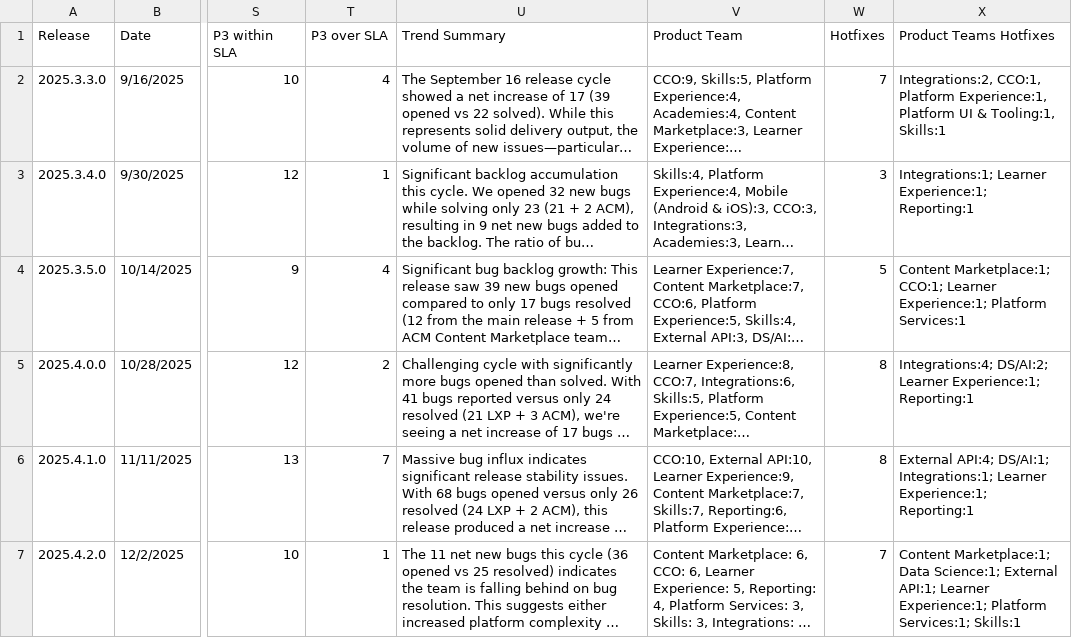
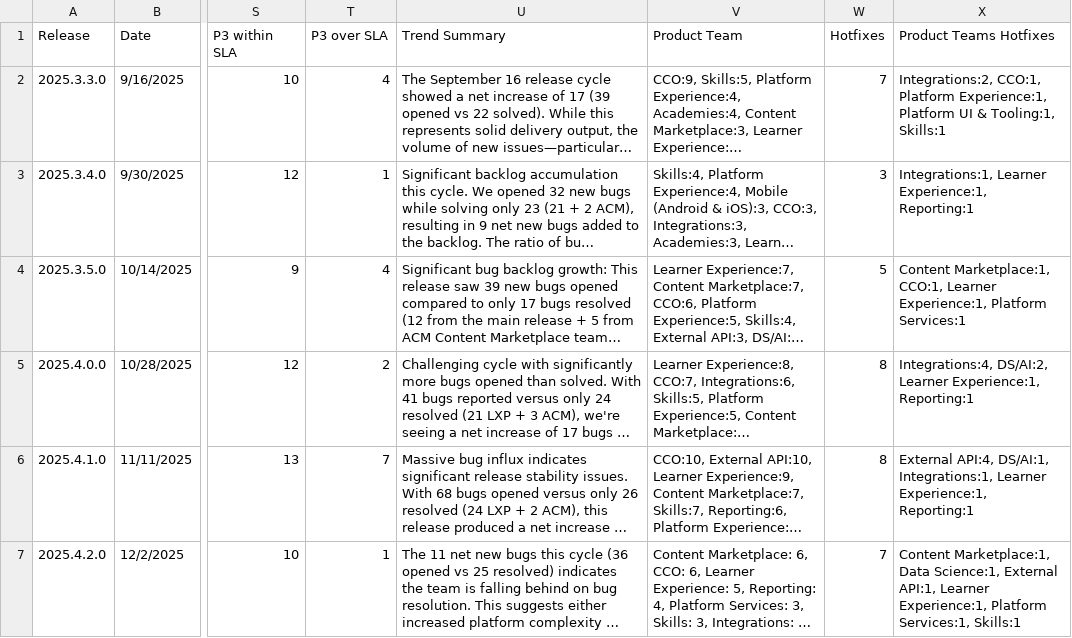
Before and after one commit to NathalieTSE/TS-Dashboard, a CSV file: Release Metrics - release (summarised).csv, drawn as a sheet; only a part is shown, gaps mark what is left out; long unchanged cells end in …; the diff names each change by its address in the sheet, - before the commit and + after, or states it on an @@ line.

Commit message:
Add files via upload

```diff
--- a/Release Metrics - release (summarised).csv
+++ b/Release Metrics - release (summarised).csv
-X3 (Product Teams Hotfixes): Integrations:1; Learner Experience:1; Reporting:1
+X3 (Product Teams Hotfixes): Integrations:1, Learner Experience:1, Reporting:1
-X4 (Product Teams Hotfixes): Content Marketplace:1; CCO:1; Learner Experience:1; Platform Services:1
+X4 (Product Teams Hotfixes): Content Marketplace:1, CCO:1, Learner Experience:1, Platform Services:1
-X5 (Product Teams Hotfixes): Integrations:4; DS/AI:2; Learner Experience:1; Reporting:1
+X5 (Product Teams Hotfixes): Integrations:4, DS/AI:2, Learner Experience:1, Reporting:1
-X6 (Product Teams Hotfixes): External API:4; DS/AI:1; Integrations:1; Learner Experience:1; Reporting:1
+X6 (Product Teams Hotfixes): External API:4, DS/AI:1, Integrations:1, Learner Experience:1, Reporting:1
-X7 (Product Teams Hotfixes): Content Marketplace:1; Data Science:1; External API:1; Learner Experience:1; Platform Services:1; Skills:1
+X7 (Product Teams Hotfixes): Content Marketplace:1, Data Science:1, External API:1, Learner Experience:1, Platform Services:1, Skills:1
```
